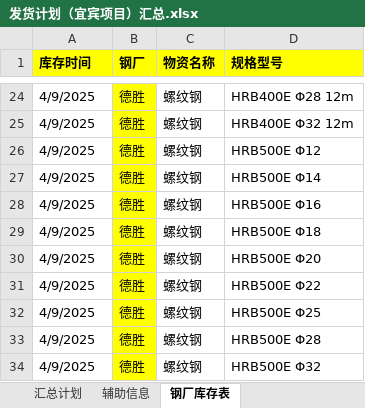
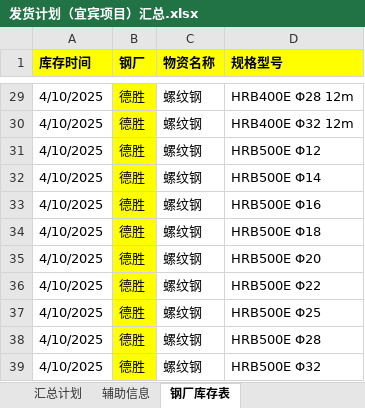
Before and after one commit to monizhou/shipment-app, an Excel workbook: 发货计划（宜宾项目）汇总.xlsx, sheet 钢厂库存表, drawn as a sheet; only a part is shown, gaps mark what is left out; values as stored, in another font and other column widths than the file's, no borders; conditional formats not drawn; addresses are those after the commit; the diff covers the shown part only; the diff names each change by its address in the sheet, - before the commit and + after, or states it on an @@ line.

```diff
--- a/发货计划（宜宾项目）汇总.xlsx (sheet 钢厂库存表)
+++ b/发货计划（宜宾项目）汇总.xlsx (sheet 钢厂库存表)
-A29:A39 (库存时间): 4/9/2025
+A29:A39 (库存时间): 4/10/2025
```
Also changed, not shown: 6 added rows, 1 removed row and 21 edited cells elsewhere in this sheet, sheet 汇总计划, formulas that keep their value, hidden cells.
